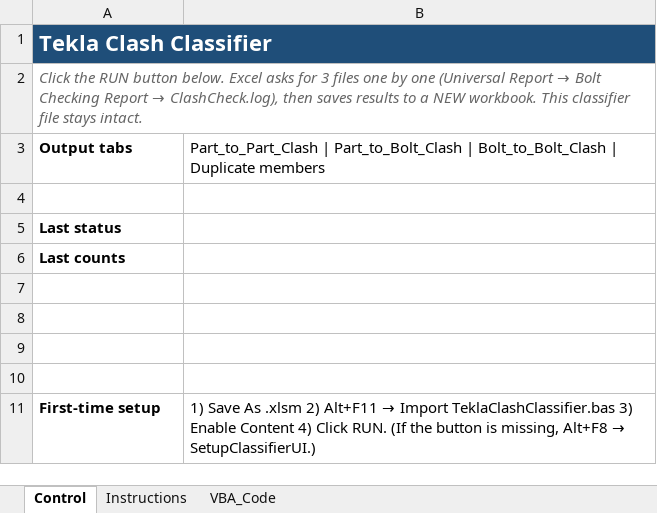
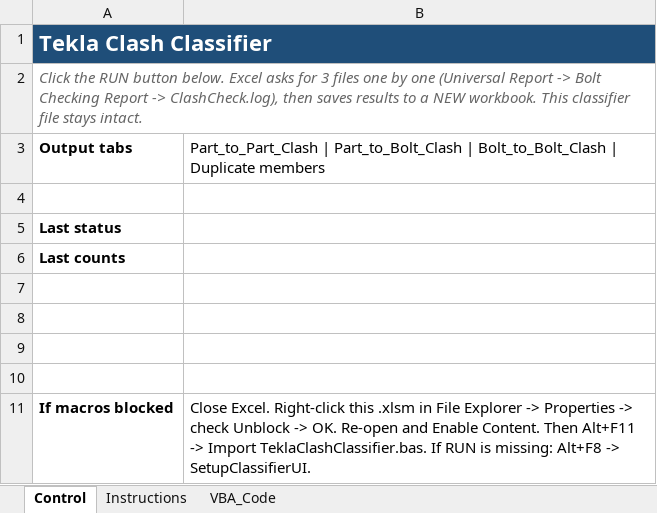
Before and after one commit to johndoefakeacc143-ui/Steel, an Excel workbook: tekla-clash-classifier/dist/tekla-clash-classifier.xlsx, sheet Control, drawn as a sheet; values as stored, in another font and other column widths than the file's, no borders; removed rows and columns are numbered as before the commit, all else as after; the diff names each change by its address in the sheet, - before the commit and + after, or states it on an @@ line.

```diff
--- a/tekla-clash-classifier/dist/tekla-clash-classifier.xlsx (sheet Control)
+++ b/tekla-clash-classifier/dist/tekla-clash-classifier.xlsx (sheet Control)
@@ A2: …(Universal Report → Bolt Checking Report → ClashCheck.log), then… → …(Universal Report -> Bolt Checking Report -> ClashCheck.log), then… @@
-row 11: First-time setup | 1) Save As .xlsm 2) Alt+F11 → Import TeklaClashClassifier.bas 3) Enable Content 4) Click RUN. (If the button is missing, Alt+F8 → SetupClassifierUI.)
+row 11: If macros blocked | Close Excel. Right-click this .xlsm in File Explorer -> Properties -> check Unblock -> OK. Re-open and Enable Content. Then Alt+F11 -> Import TeklaClashClassifier.bas. If RUN is missing: Alt+F8 -> SetupClassifierUI.
```
Also changed, not shown: sheet VBA_Code, sheet Instructions, tekla-clash-classifier/dist/tekla-clash-classifier.xlsm, 3 other files.
